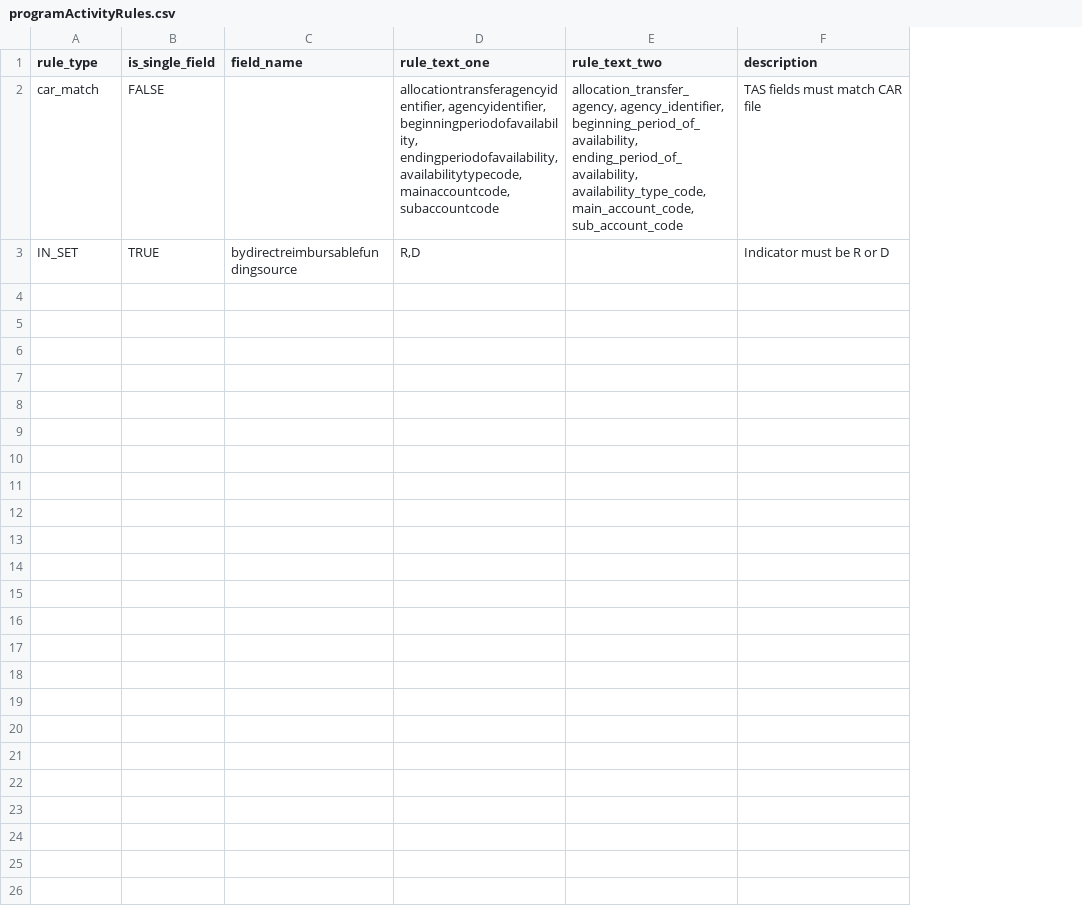
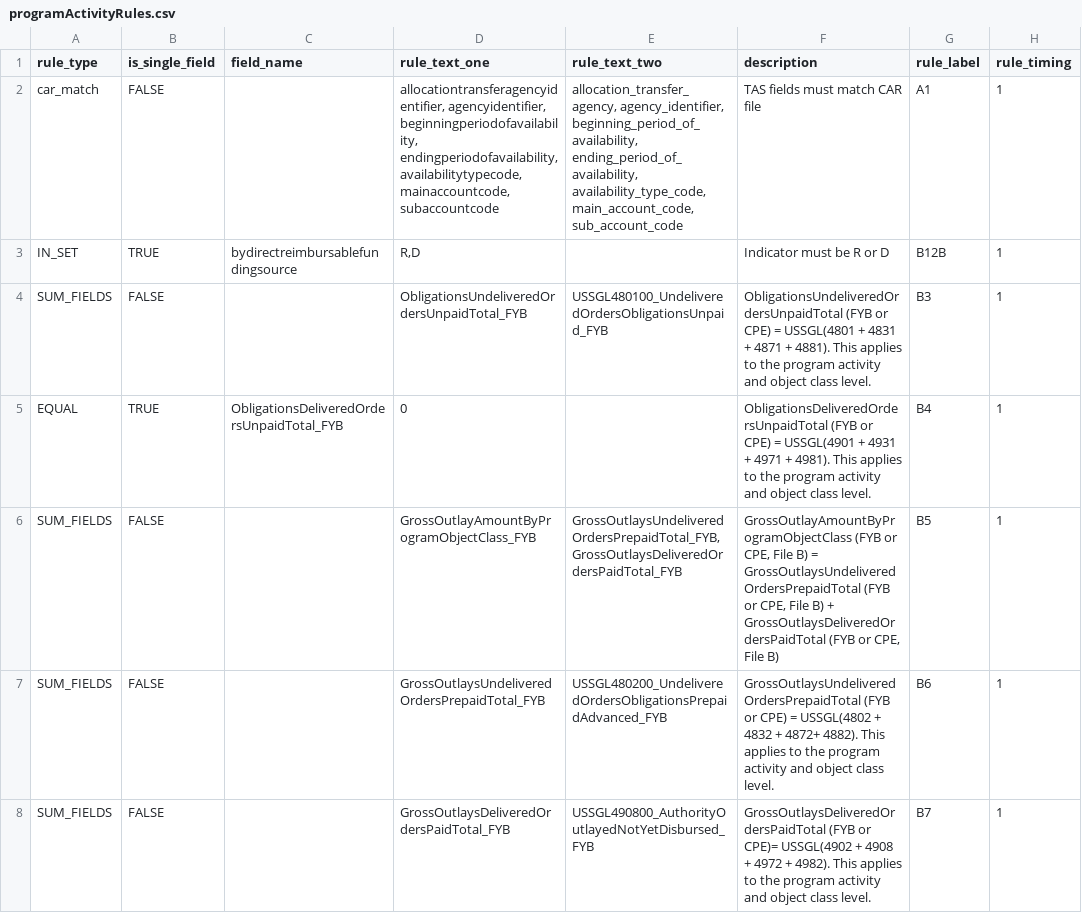
Before and after one commit to fedspendingtransparency/data-act-broker-backend, a CSV file: dataactvalidator/config/programActivityRules.csv, drawn as a sheet; only a part is shown; the diff covers the shown part only; the diff names each change by its address in the sheet, - before the commit and + after, or states it on an @@ line.

Commit message:
Added rules for file B

```diff
--- a/dataactvalidator/config/programActivityRules.csv
+++ b/dataactvalidator/config/programActivityRules.csv
+column G (rule_label), rows 2-3: A1 | B12B
+column H (rule_timing), rows 2-3: 1 | 1
+row 4: SUM_FIELDS | FALSE |  | ObligationsUndeliveredOrdersUnpaidTotal_FYB | USSGL480100_UndeliveredOrdersObligationsUnpaid_FYB | ObligationsUndeliveredOrdersUnpaidTotal (FYB or CPE) = USSGL(4801 + 4831 + 4871 + 4881). This applies to the program activity and object class level. | B3 | 1
+row 5: EQUAL | TRUE | ObligationsDeliveredOrdersUnpaidTotal_FYB | 0 |  | ObligationsDeliveredOrdersUnpaidTotal (FYB or CPE) = USSGL(4901 + 4931 + 4971 + 4981). This applies to the program activity and object class level. | B4 | 1
+row 6: SUM_FIELDS | FALSE |  | GrossOutlayAmountByProgramObjectClass_FYB | GrossOutlaysUndeliveredOrdersPrepaidTotal_FYB, GrossOutlaysDeliveredOrdersPaidTotal_FYB | GrossOutlayAmountByProgramObjectClass (FYB or CPE, File B) = GrossOutlaysUndeliveredOrdersPrepaidTotal (FYB or CPE, File B) + GrossOutlaysDeliveredOrdersPaidTotal (FYB or CPE, File B) | B5 | 1
+row 7: SUM_FIELDS | FALSE |  | GrossOutlaysUndeliveredOrdersPrepaidTotal_FYB | USSGL480200_UndeliveredOrdersObligationsPrepaidAdvanced_FYB | GrossOutlaysUndeliveredOrdersPrepaidTotal (FYB or CPE) = USSGL(4802 + 4832 + 4872+ 4882). This applies to the program activity and object class level. | B6 | 1
+row 8: SUM_FIELDS | FALSE |  | GrossOutlaysDeliveredOrdersPaidTotal_FYB | USSGL490800_AuthorityOutlayedNotYetDisbursed_FYB | GrossOutlaysDeliveredOrdersPaidTotal (FYB or CPE)= USSGL(4902 + 4908 + 4972 + 4982). This applies to the program activity and object class level. | B7 | 1
```
Also changed, not shown: 6 added rows elsewhere in this file, dataactvalidator/config/appropRules.csv, dataactvalidator/config/crossFileRules.csv, 8 other files.
